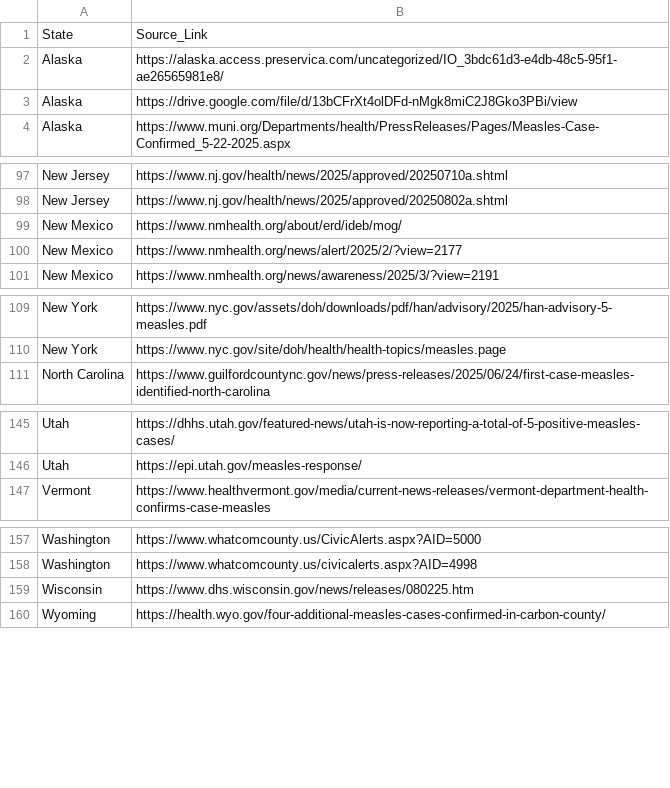
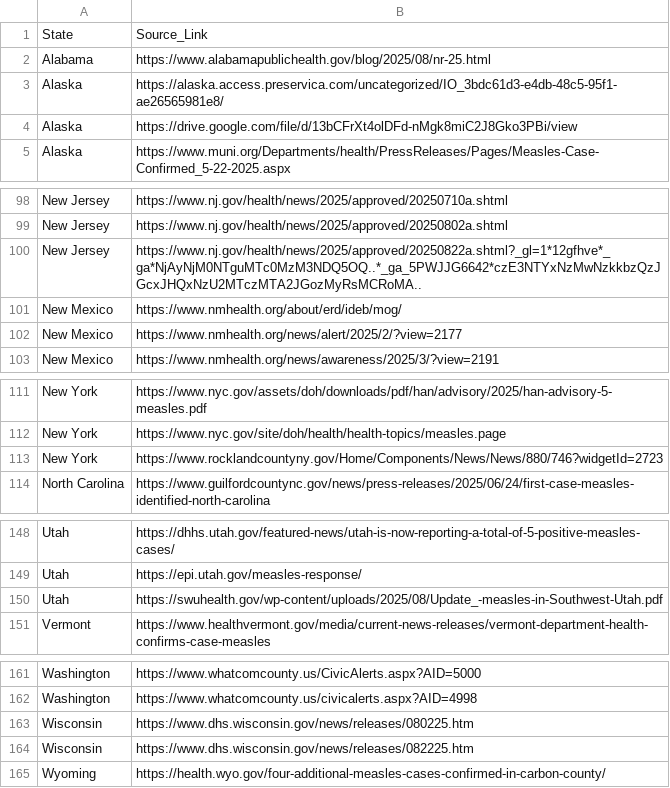
Before and after one commit to CSSEGISandData/measles_data, a CSV file: data_sources_by_state.csv, drawn as a sheet; only a part is shown, gaps mark what is left out; the diff names each change by its address in the sheet, - before the commit and + after, or states it on an @@ line.

Commit message:
Add files via upload

```diff
--- a/data_sources_by_state.csv
+++ b/data_sources_by_state.csv
+row 2: Alabama | https://www.alabamapublichealth.gov/blog/2025/08/nr-25.html
+row 100: New Jersey | https://www.nj.gov/health/news/2025/approved/20250822a.shtml?_gl=1*12gfhve*_ga*NjAyNjM0NTguMTc0MzM3NDQ5OQ..*_ga_5PWJJG6642*czE3NTYxNzMwNzkkbzQzJGcxJHQxNzU2MTczMTA2JGozMyRsMCRoMA..
+row 113: New York | https://www.rocklandcountyny.gov/Home/Components/News/News/880/746?widgetId=2723
+row 150: Utah | https://swuhealth.gov/wp-content/uploads/2025/08/Update_-measles-in-Southwest-Utah.pdf
+row 164: Wisconsin | https://www.dhs.wisconsin.gov/news/releases/082225.htm
```
Also changed, not shown: Top_states_time_series.csv, measles_county_all_updates.csv.
